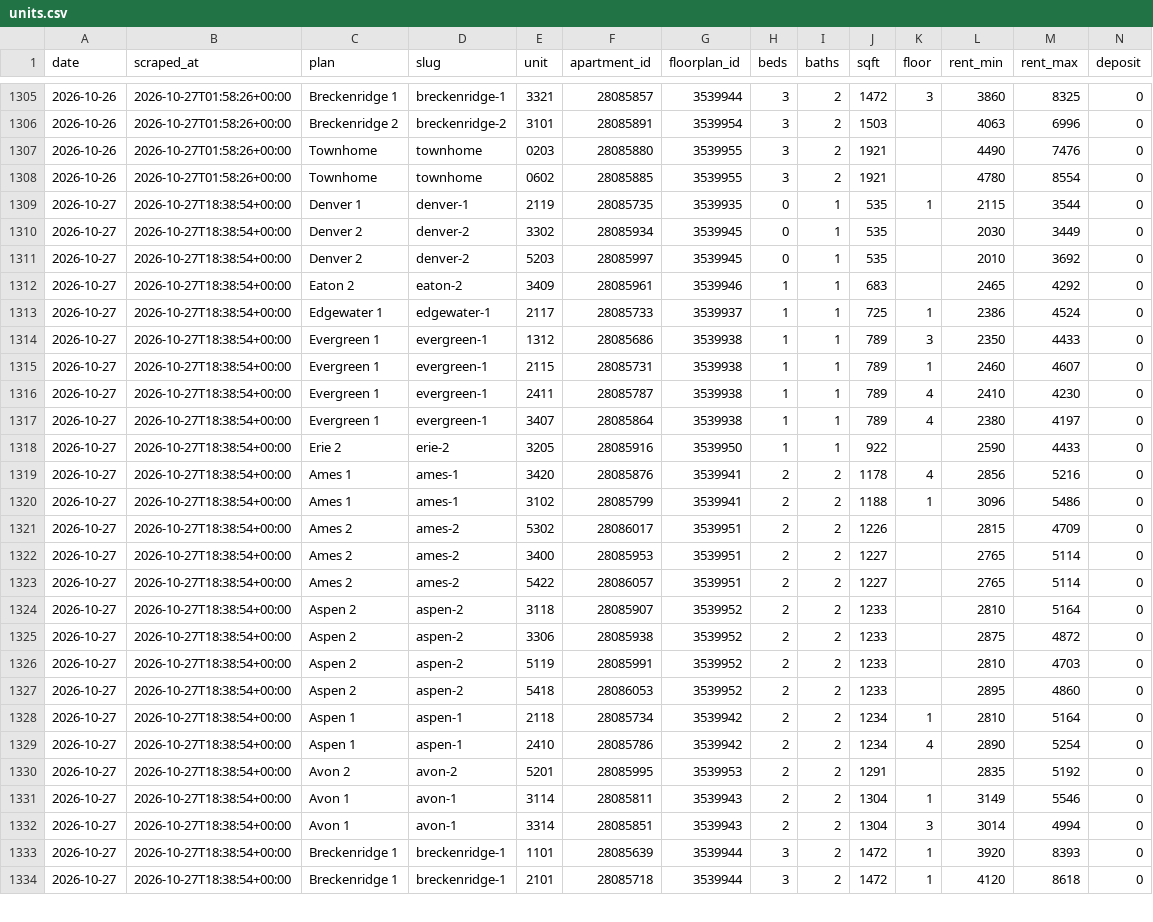
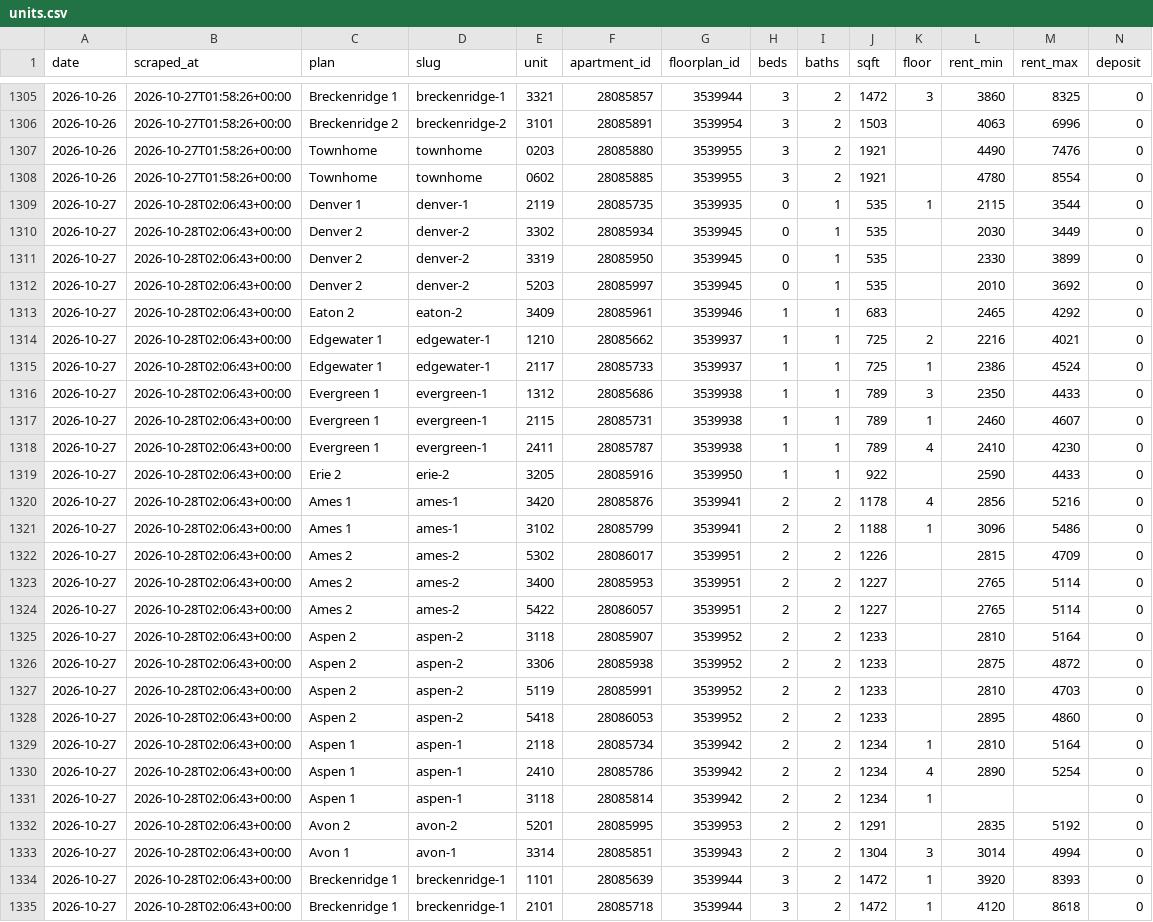
Before and after one commit to sharkweekshane/bell-rent-watch, a CSV file: data/units.csv, drawn as a sheet; only a part is shown, gaps mark what is left out; removed rows and columns are numbered as before the commit, all else as after; rows hold the shown columns only; the diff covers the shown part only; the diff names each change by its address in the sheet, - before the commit and + after, or states it on an @@ line.

Commit message:
data: 2026-10-27

```diff
--- a/data/units.csv
+++ b/data/units.csv
-B1309:B1310 (scraped_at): 2026-10-27T18:38:54+00:00
+B1309:B1310 (scraped_at): 2026-10-28T02:06:43+00:00
+row 1311: 2026-10-27 | 2026-10-28T02:06:43+00:00 | Denver 2 | denver-2 | 3319 | 28085950 | 3539945 | 0 | 1 | 535 |  | 2330 | 3899 | 0
-B1312:B1313 (scraped_at): 2026-10-27T18:38:54+00:00
+B1312:B1313 (scraped_at): 2026-10-28T02:06:43+00:00
+row 1314: 2026-10-27 | 2026-10-28T02:06:43+00:00 | Edgewater 1 | edgewater-1 | 1210 | 28085662 | 3539937 | 1 | 1 | 725 | 2 | 2216 | 4021 | 0
-B1315:B1318 (scraped_at): 2026-10-27T18:38:54+00:00
+B1315:B1318 (scraped_at): 2026-10-28T02:06:43+00:00
-row 1317: 2026-10-27 | 2026-10-27T18:38:54+00:00 | Evergreen 1 | evergreen-1 | 3407 | 28085864 | 3539938 | 1 | 1 | 789 | 4 | 2380 | 4197 | 0
-B1319:B1330 (scraped_at): 2026-10-27T18:38:54+00:00
+B1319:B1330 (scraped_at): 2026-10-28T02:06:43+00:00
+row 1331: 2026-10-27 | 2026-10-28T02:06:43+00:00 | Aspen 1 | aspen-1 | 3118 | 28085814 | 3539942 | 2 | 2 | 1234 | 1 |  |  | 0
-B1332 (scraped_at): 2026-10-27T18:38:54+00:00
+B1332 (scraped_at): 2026-10-28T02:06:43+00:00
-row 1331: 2026-10-27 | 2026-10-27T18:38:54+00:00 | Avon 1 | avon-1 | 3114 | 28085811 | 3539943 | 2 | 2 | 1304 | 1 | 3149 | 5546 | 0
-B1333:B1335 (scraped_at): 2026-10-27T18:38:54+00:00
+B1333:B1335 (scraped_at): 2026-10-28T02:06:43+00:00
```
Also changed, not shown: 5 edited cells elsewhere in this file, data/prices.csv, 1 other file.
